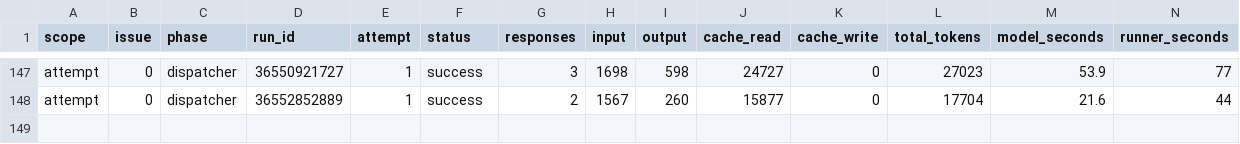
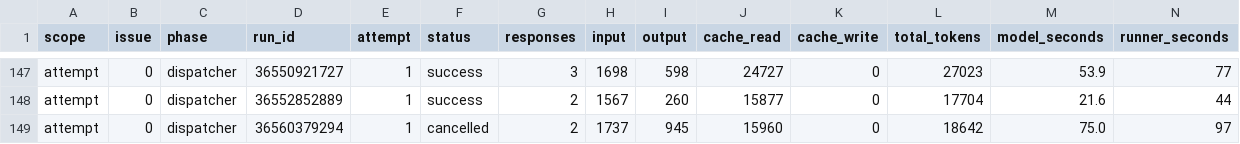
Before and after one commit to YuriiSokolenko/social-mcp, a CSV file: reports/pi-usage.csv, drawn as a sheet; only a part is shown, gaps mark what is left out; rows hold the shown columns only; the diff names each change by its address in the sheet, - before the commit and + after, or states it on an @@ line.

```diff
--- a/reports/pi-usage.csv
+++ b/reports/pi-usage.csv
+row 149: attempt | 0 | dispatcher | 36560379294 | 1 | cancelled | 2 | 1737 | 945 | 15960 | 0 | 18642 | 75.0 | 97
```
